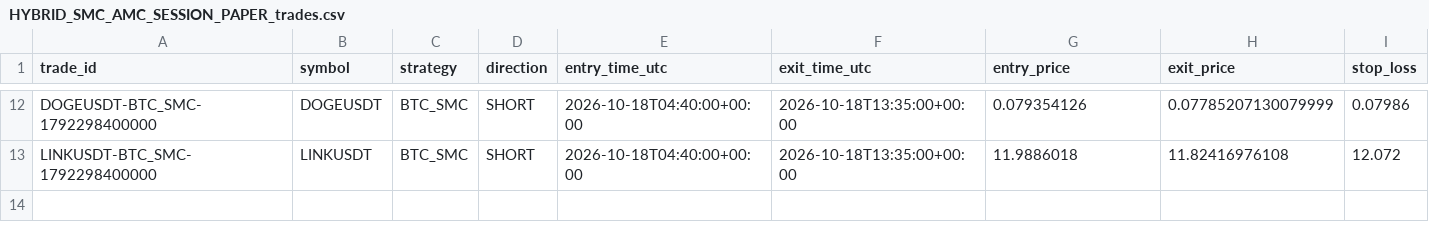
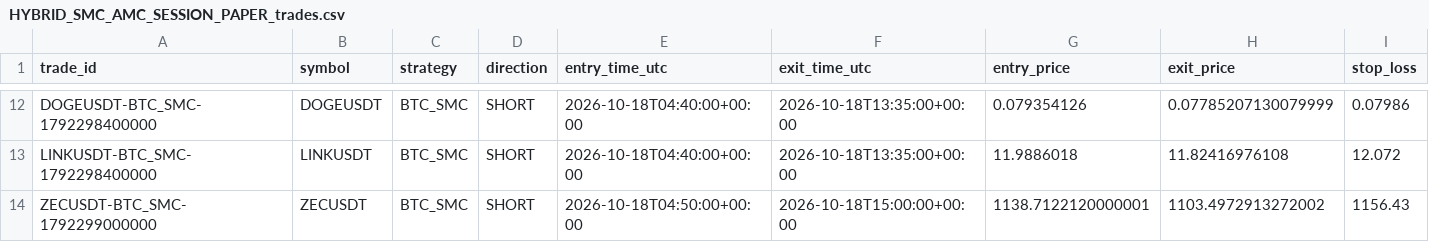
Before and after one commit to jharajesh1210/crypto-early-scanner, a CSV file: HYBRID_SMC_AMC_SESSION_PAPER_trades.csv, drawn as a sheet; only a part is shown, gaps mark what is left out; rows hold the shown columns only; the diff names each change by its address in the sheet, - before the commit and + after, or states it on an @@ line.

```diff
--- a/HYBRID_SMC_AMC_SESSION_PAPER_trades.csv
+++ b/HYBRID_SMC_AMC_SESSION_PAPER_trades.csv
+row 14: ZECUSDT-BTC_SMC-1792299000000 | ZECUSDT | BTC_SMC | SHORT | 2026-10-18T04:50:00+00:00 | 2026-10-18T15:00:00+00:00 | 1138.7122120000001 | 1103.4972913272002 | 1156.43
```
Also changed, not shown: 1 other file.
